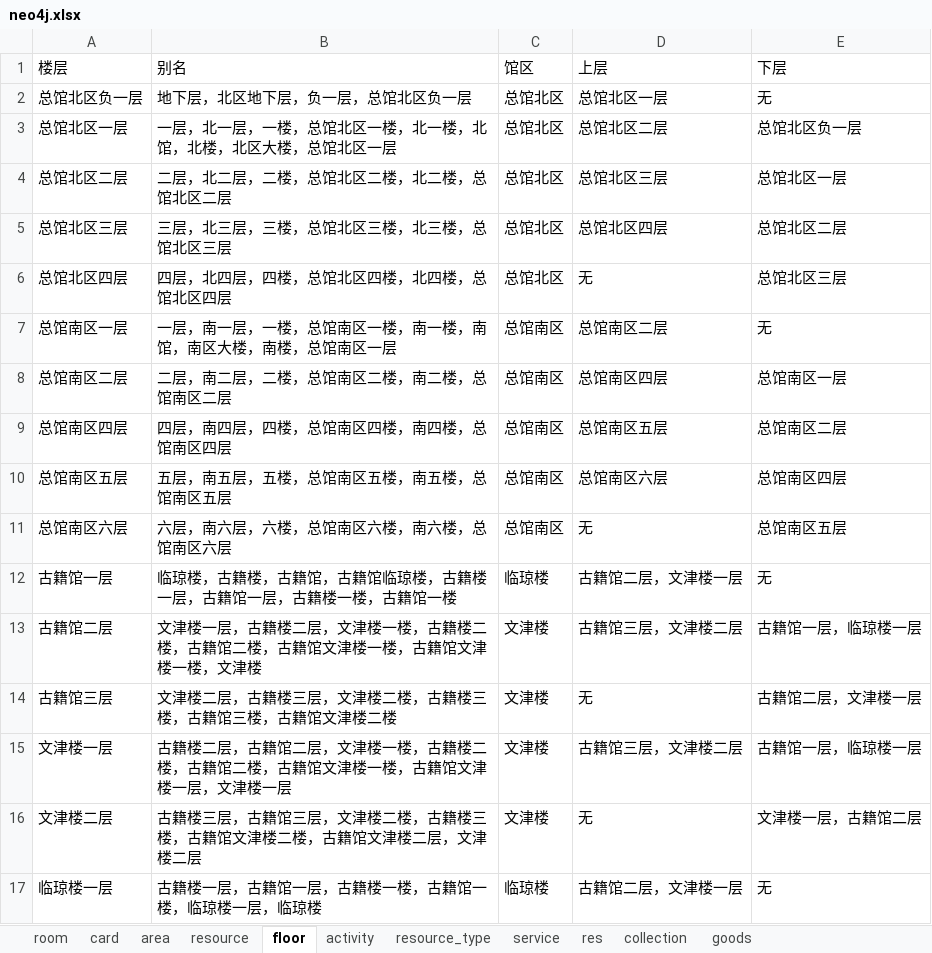
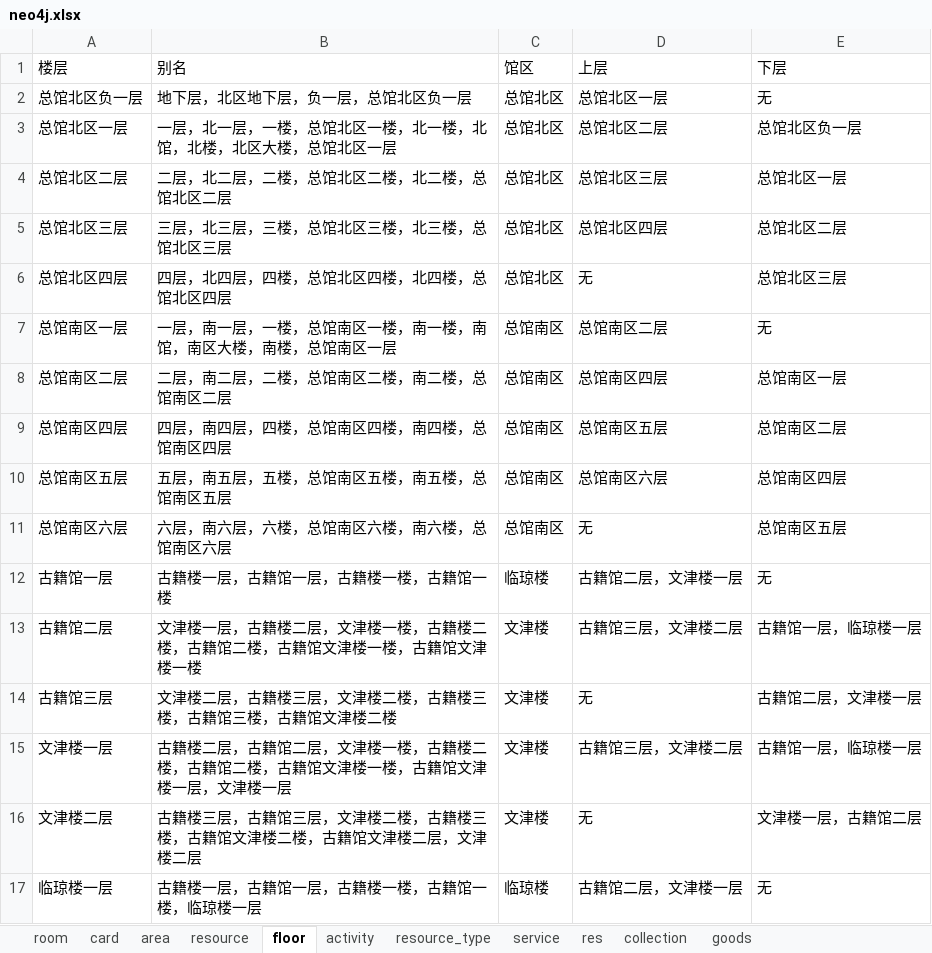
Before and after one commit to llllxf/libot, an Excel workbook: backend/resource/neo4j.xlsx, sheet floor, drawn as a sheet; values as stored, in another font and other column widths than the file's, no borders; the diff names each change by its address in the sheet, - before the commit and + after, or states it on an @@ line.

```diff
--- a/backend/resource/neo4j.xlsx (sheet floor)
+++ b/backend/resource/neo4j.xlsx (sheet floor)
-B12 (别名): 临琼楼，古籍楼，古籍馆，古籍馆临琼楼，古籍楼一层，古籍馆一层，古籍楼一楼，古籍馆一楼
+B12 (别名): 古籍楼一层，古籍馆一层，古籍楼一楼，古籍馆一楼
-B13 (别名): …津楼一楼，文津楼
+B13 (别名): …津楼一楼
-B17 (别名): 古籍楼一层，古籍馆一层，古籍楼一楼，古籍馆一楼，临琼楼一层，临琼楼
+B17 (别名): 古籍楼一层，古籍馆一层，古籍楼一楼，古籍馆一楼，临琼楼一层
```
Also changed, not shown: sheet service, sheet card, 45 other files.
